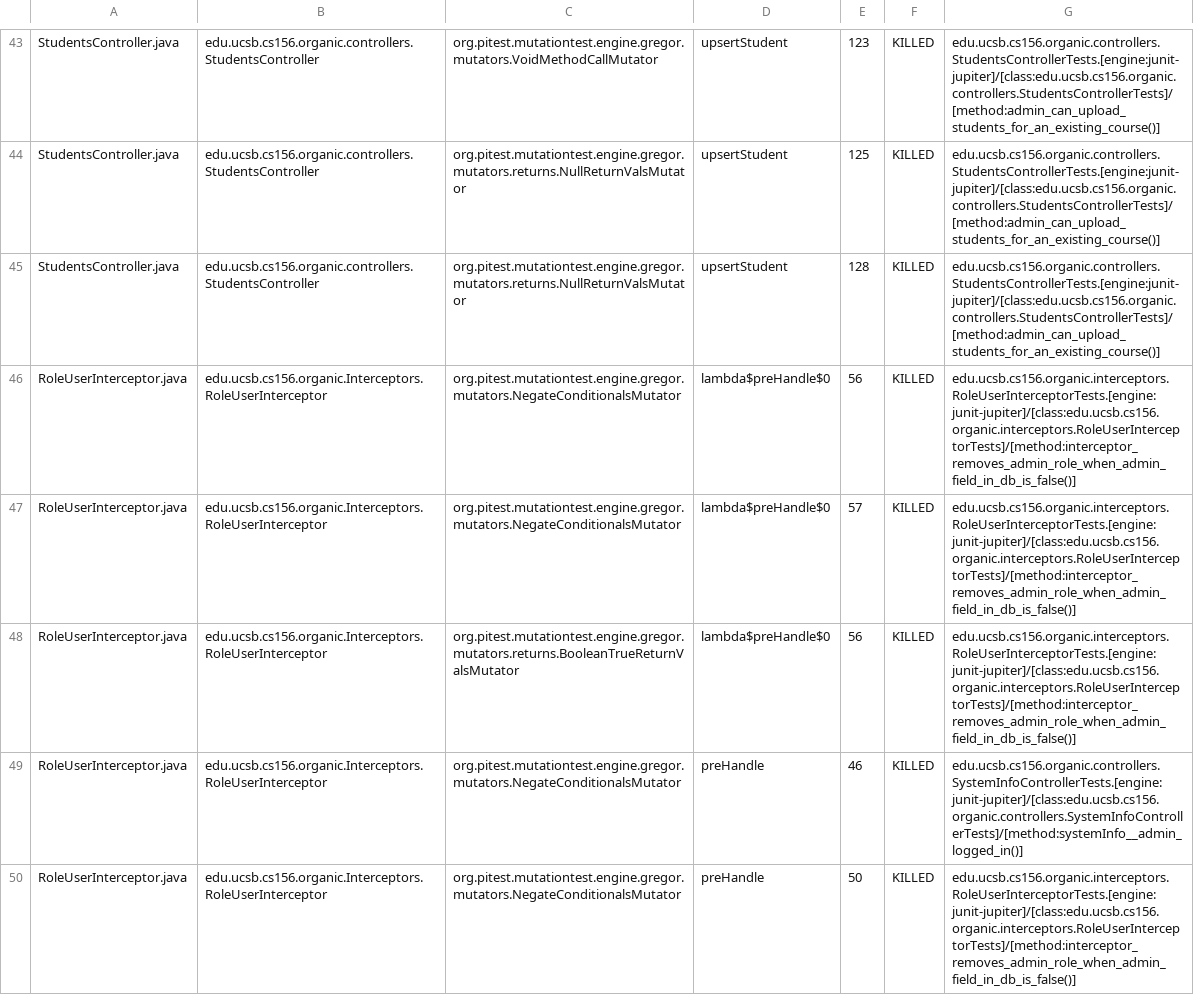
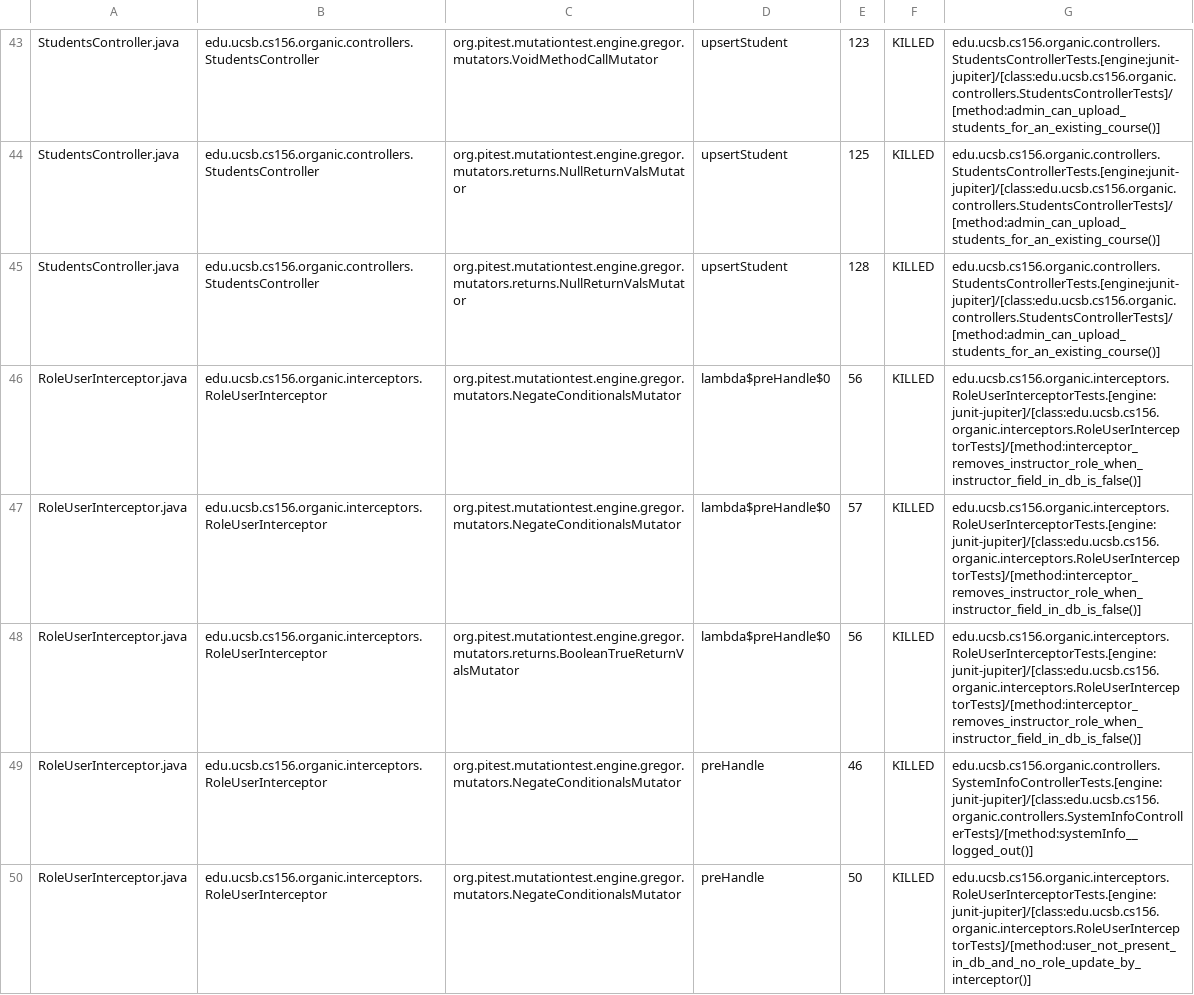
Before and after one commit to ucsb-cs156-w24/proj-organic-w24-6pm-1, a CSV file: prs/52/pitest/mutations.csv, drawn as a sheet; only a part is shown, gaps mark what is left out; the diff covers the shown part only.

Commit message:
Deploying to gh-pages from @ ucsb-cs156-w24/proj-organic-w24-6pm-1@c1787ed2d50dc29bb2802ef308b9bac9c87e8d03 🚀

```diff
--- a/prs/52/pitest/mutations.csv
+++ b/prs/52/pitest/mutations.csv
@@ -45,6 +45,6 @@ StudentsController.java,edu.ucsb.cs156.organic.controllers.StudentsController,or
 StudentsController.java,edu.ucsb.cs156.organic.controllers.StudentsController,org.pitest.mutationtest.engine.gregor.mutators.returns.NullReturnValsMutator,upsertStudent,128,KILLED,edu.ucsb.cs156.organic.controllers.StudentsControllerTests.[engine:junit-jupiter]/[class:edu.ucsb.cs156.organic.controllers.StudentsControllerTests]/[method:admin_can_upload_students_for_an_existing_course()]
-RoleUserInterceptor.java,edu.ucsb.cs156.organic.Interceptors.RoleUserInterceptor,org.pitest.mutationtest.engine.gregor.mutators.NegateConditionalsMutator,lambda$preHandle$0,56,KILLED,edu.ucsb.cs156.organic.interceptors.RoleUserInterceptorTests.[engine:junit-jupiter]/[class:edu.ucsb.cs156.organic.interceptors.RoleUserInterceptorTests]/[method:interceptor_removes_admin_role_when_admin_field_in_db_is_false()]
-RoleUserInterceptor.java,edu.ucsb.cs156.organic.Interceptors.RoleUserInterceptor,org.pitest.mutationtest.engine.gregor.mutators.NegateConditionalsMutator,lambda$preHandle$0,57,KILLED,edu.ucsb.cs156.organic.interceptors.RoleUserInterceptorTests.[engine:junit-jupiter]/[class:edu.ucsb.cs156.organic.interceptors.RoleUserInterceptorTests]/[method:interceptor_removes_admin_role_when_admin_field_in_db_is_false()]
-RoleUserInterceptor.java,edu.ucsb.cs156.organic.Interceptors.RoleUserInterceptor,org.pitest.mutationtest.engine.gregor.mutators.returns.BooleanTrueReturnValsMutator,lambda$preHandle$0,56,KILLED,edu.ucsb.cs156.organic.interceptors.RoleUserInterceptorTests.[engine:junit-jupiter]/[class:edu.ucsb.cs156.organic.interceptors.RoleUserInterceptorTests]/[method:interceptor_removes_admin_role_when_admin_field_in_db_is_false()]
-RoleUserInterceptor.java,edu.ucsb.cs156.organic.Interceptors.RoleUserInterceptor,org.pitest.mutationtest.engine.gregor.mutators.NegateConditionalsMutator,preHandle,46,KILLED,edu.ucsb.cs156.organic.controllers.SystemInfoControllerTests.[engine:junit-jupiter]/[class:edu.ucsb.cs156.organic.controllers.SystemInfoControllerTests]/[method:systemInfo__admin_logged_in()]
-RoleUserInterceptor.java,edu.ucsb.cs156.organic.Interceptors.RoleUserInterceptor,org.pitest.mutationtest.engine.gregor.mutators.NegateConditionalsMutator,preHandle,50,KILLED,edu.ucsb.cs156.organic.interceptors.RoleUserInterceptorTests.[engine:junit-jupiter]/[class:edu.ucsb.cs156.organic.interceptors.RoleUserInterceptorTests]/[method:interceptor_removes_admin_role_when_admin_field_in_db_is_false()]
+RoleUserInterceptor.java,edu.ucsb.cs156.organic.interceptors.RoleUserInterceptor,org.pitest.mutationtest.engine.gregor.mutators.NegateConditionalsMutator,lambda$preHandle$0,56,KILLED,edu.ucsb.cs156.organic.interceptors.RoleUserInterceptorTests.[engine:junit-jupiter]/[class:edu.ucsb.cs156.organic.interceptors.RoleUserInterceptorTests]/[method:interceptor_removes_instructor_role_when_instructor_field_in_db_is_false()]
+RoleUserInterceptor.java,edu.ucsb.cs156.organic.interceptors.RoleUserInterceptor,org.pitest.mutationtest.engine.gregor.mutators.NegateConditionalsMutator,lambda$preHandle$0,57,KILLED,edu.ucsb.cs156.organic.interceptors.RoleUserInterceptorTests.[engine:junit-jupiter]/[class:edu.ucsb.cs156.organic.interceptors.RoleUserInterceptorTests]/[method:interceptor_removes_instructor_role_when_instructor_field_in_db_is_false()]
+RoleUserInterceptor.java,edu.ucsb.cs156.organic.interceptors.RoleUserInterceptor,org.pitest.mutationtest.engine.gregor.mutators.returns.BooleanTrueReturnValsMutator,lambda$preHandle$0,56,KILLED,edu.ucsb.cs156.organic.interceptors.RoleUserInterceptorTests.[engine:junit-jupiter]/[class:edu.ucsb.cs156.organic.interceptors.RoleUserInterceptorTests]/[method:interceptor_removes_instructor_role_when_instructor_field_in_db_is_false()]
+RoleUserInterceptor.java,edu.ucsb.cs156.organic.interceptors.RoleUserInterceptor,org.pitest.mutationtest.engine.gregor.mutators.NegateConditionalsMutator,preHandle,46,KILLED,edu.ucsb.cs156.organic.controllers.SystemInfoControllerTests.[engine:junit-jupiter]/[class:edu.ucsb.cs156.organic.controllers.SystemInfoControllerTests]/[method:systemInfo__logged_out()]
+RoleUserInterceptor.java,edu.ucsb.cs156.organic.interceptors.RoleUserInterceptor,org.pitest.mutationtest.engine.gregor.mutators.NegateConditionalsMutator,preHandle,50,KILLED,edu.ucsb.cs156.organic.interceptors.RoleUserInterceptorTests.[engine:junit-jupiter]/[class:edu.ucsb.cs156.organic.interceptors.RoleUserInterceptorTests]/[method:user_not_present_in_db_and_no_role_update_by_interceptor()]
```
Also changed, not shown: 27 edited cells elsewhere in this file, 19 other files.
